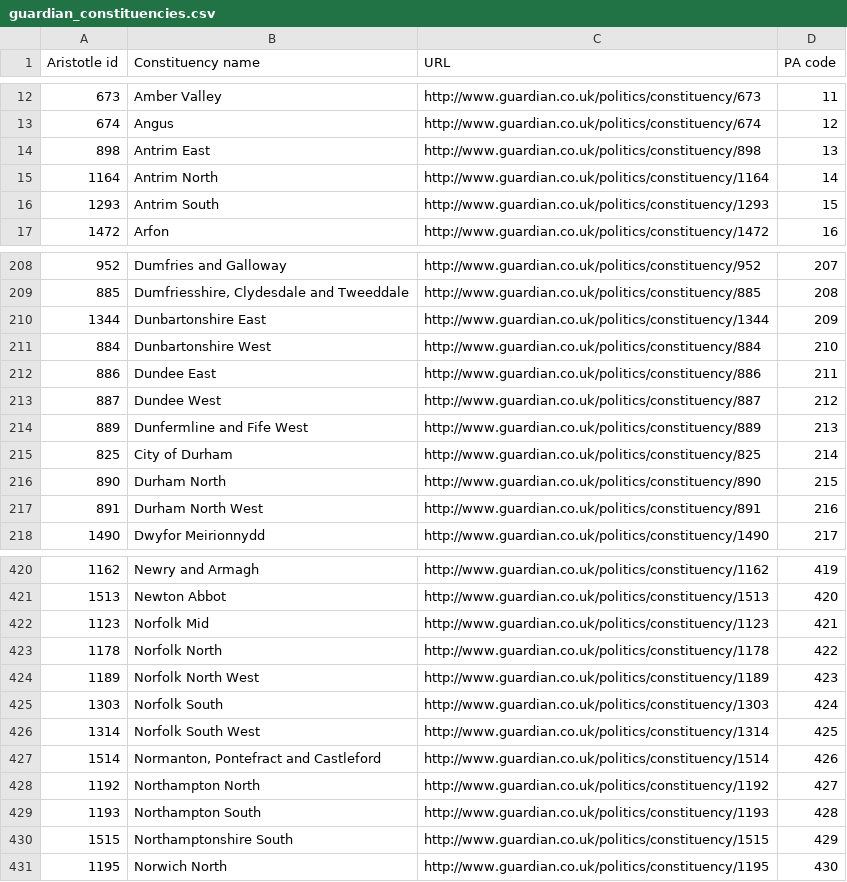
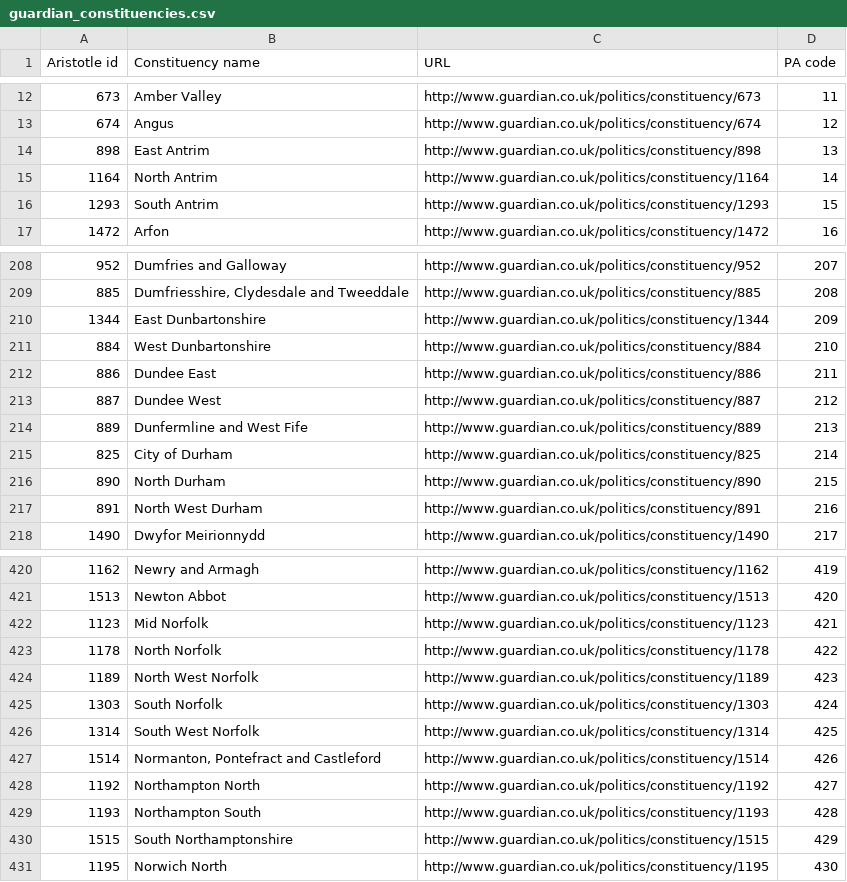
Before and after one commit to openaustralia/electionleaflets, a CSV file: tools/data/guardian_constituencies.csv, drawn as a sheet; only a part is shown, gaps mark what is left out; the diff covers the shown part only.

```diff
--- a/tools/data/guardian_constituencies.csv
+++ b/tools/data/guardian_constituencies.csv
@@ -13,5 +13,5 @@
 674,"Angus","http://www.guardian.co.uk/politics/constituency/674",12
-898,"Antrim East","http://www.guardian.co.uk/politics/constituency/898",13
-1164,"Antrim North","http://www.guardian.co.uk/politics/constituency/1164",14
-1293,"Antrim South","http://www.guardian.co.uk/politics/constituency/1293",15
+898,"East Antrim","http://www.guardian.co.uk/politics/constituency/898",13
+1164,"North Antrim","http://www.guardian.co.uk/politics/constituency/1164",14
+1293,"South Antrim","http://www.guardian.co.uk/politics/constituency/1293",15
 1472,"Arfon","http://www.guardian.co.uk/politics/constituency/1472",16
@@ -209,10 +209,10 @@
 885,"Dumfriesshire, Clydesdale and Tweeddale","http://www.guardian.co.uk/politics/constituency/885",208
-1344,"Dunbartonshire East","http://www.guardian.co.uk/politics/constituency/1344",209
-884,"Dunbartonshire West","http://www.guardian.co.uk/politics/constituency/884",210
+1344,"East Dunbartonshire","http://www.guardian.co.uk/politics/constituency/1344",209
+884,"West Dunbartonshire","http://www.guardian.co.uk/politics/constituency/884",210
 886,"Dundee East","http://www.guardian.co.uk/politics/constituency/886",211
 887,"Dundee West","http://www.guardian.co.uk/politics/constituency/887",212
-889,"Dunfermline and Fife West","http://www.guardian.co.uk/politics/constituency/889",213
+889,"Dunfermline and West Fife","http://www.guardian.co.uk/politics/constituency/889",213
 825,"City of Durham","http://www.guardian.co.uk/politics/constituency/825",214
-890,"Durham North","http://www.guardian.co.uk/politics/constituency/890",215
-891,"Durham North West","http://www.guardian.co.uk/politics/constituency/891",216
+890,"North Durham","http://www.guardian.co.uk/politics/constituency/890",215
+891,"North West Durham","http://www.guardian.co.uk/politics/constituency/891",216
 1490,"Dwyfor Meirionnydd","http://www.guardian.co.uk/politics/constituency/1490",217
@@ -421,7 +421,7 @@
 1513,"Newton Abbot","http://www.guardian.co.uk/politics/constituency/1513",420
-1123,"Norfolk Mid","http://www.guardian.co.uk/politics/constituency/1123",421
-1178,"Norfolk North","http://www.guardian.co.uk/politics/constituency/1178",422
-1189,"Norfolk North West","http://www.guardian.co.uk/politics/constituency/1189",423
-1303,"Norfolk South","http://www.guardian.co.uk/politics/constituency/1303",424
-1314,"Norfolk South West","http://www.guardian.co.uk/politics/constituency/1314",425
+1123,"Mid Norfolk","http://www.guardian.co.uk/politics/constituency/1123",421
+1178,"North Norfolk","http://www.guardian.co.uk/politics/constituency/1178",422
+1189,"North West Norfolk","http://www.guardian.co.uk/politics/constituency/1189",423
+1303,"South Norfolk","http://www.guardian.co.uk/politics/constituency/1303",424
+1314,"South West Norfolk","http://www.guardian.co.uk/politics/constituency/1314",425
 1514,"Normanton, Pontefract and Castleford","http://www.guardian.co.uk/politics/constituency/1514",426
@@ -429,3 +429,3 @@
 1193,"Northampton South","http://www.guardian.co.uk/politics/constituency/1193",428
-1515,"Northamptonshire South ","http://www.guardian.co.uk/politics/constituency/1515",429
+1515,"South Northamptonshire ","http://www.guardian.co.uk/politics/constituency/1515",429
 1195,"Norwich North","http://www.guardian.co.uk/politics/constituency/1195",430
```
Also changed, not shown: 79 edited cells elsewhere in this file, 2 other files.
